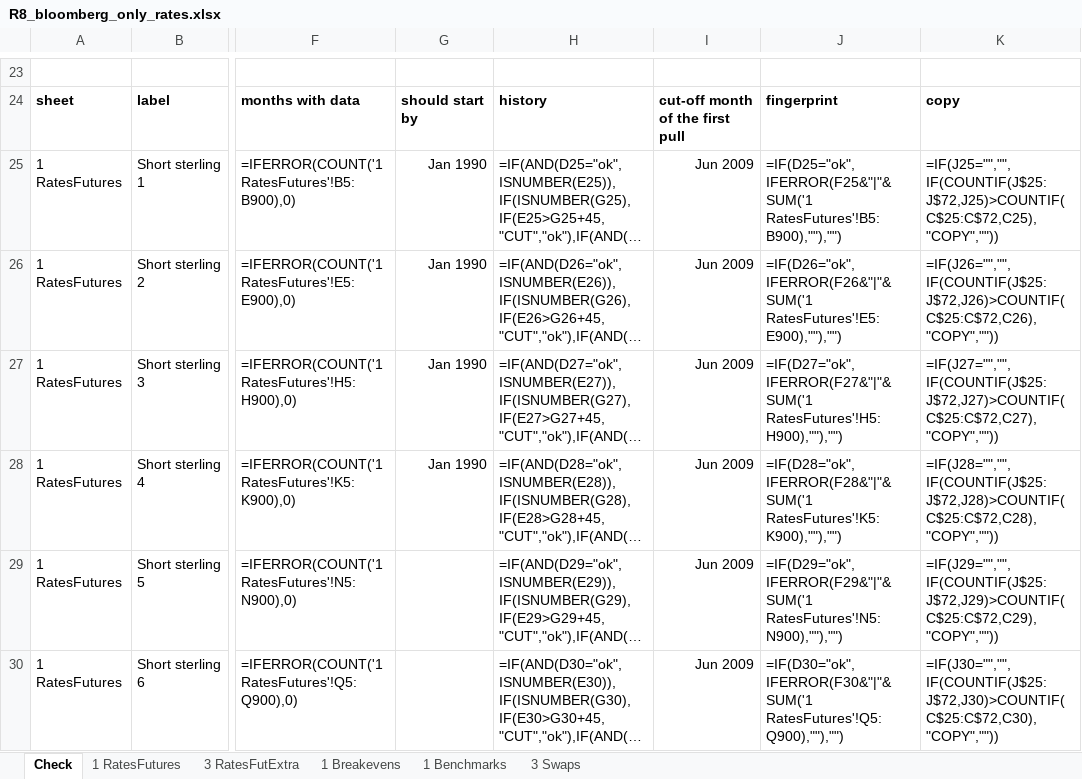
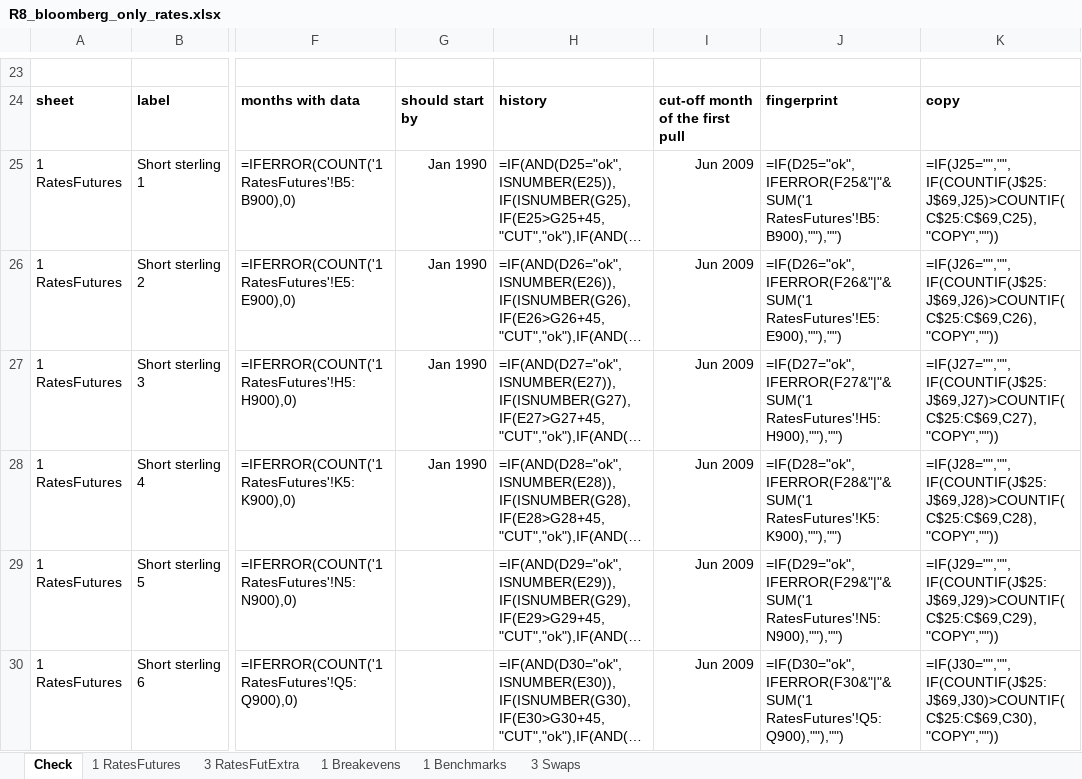
Before and after one commit to haing-dev/stock-screener, an Excel workbook: docs/data_requests/bloomberg_visit_2026-11-13/R8_bloomberg_only_rates.xlsx, sheet Check, drawn as a sheet; only a part is shown, gaps mark what is left out; long unchanged cells end in …; values as stored, in another font and other column widths than the file's, no borders; formulas without a stored value are shown as written; conditional formats not drawn; the diff covers the shown part only; the diff names each change by its address in the sheet, - before the commit and + after, or states it on an @@ line.

```diff
--- a/docs/data_requests/bloomberg_visit_2026-11-13/R8_bloomberg_only_rates.xlsx (sheet Check)
+++ b/docs/data_requests/bloomberg_visit_2026-11-13/R8_bloomberg_only_rates.xlsx (sheet Check)
-K25: =IF(J25="","",IF(COUNTIF(J$25:J$72,J25)>COUNTIF(C$25:C$72,C25),"COPY",""))
+K25: =IF(J25="","",IF(COUNTIF(J$25:J$69,J25)>COUNTIF(C$25:C$69,C25),"COPY",""))
-K26: =IF(J26="","",IF(COUNTIF(J$25:J$72,J26)>COUNTIF(C$25:C$72,C26),"COPY",""))
+K26: =IF(J26="","",IF(COUNTIF(J$25:J$69,J26)>COUNTIF(C$25:C$69,C26),"COPY",""))
-K27: =IF(J27="","",IF(COUNTIF(J$25:J$72,J27)>COUNTIF(C$25:C$72,C27),"COPY",""))
+K27: =IF(J27="","",IF(COUNTIF(J$25:J$69,J27)>COUNTIF(C$25:C$69,C27),"COPY",""))
-K28: =IF(J28="","",IF(COUNTIF(J$25:J$72,J28)>COUNTIF(C$25:C$72,C28),"COPY",""))
+K28: =IF(J28="","",IF(COUNTIF(J$25:J$69,J28)>COUNTIF(C$25:C$69,C28),"COPY",""))
-K29: =IF(J29="","",IF(COUNTIF(J$25:J$72,J29)>COUNTIF(C$25:C$72,C29),"COPY",""))
+K29: =IF(J29="","",IF(COUNTIF(J$25:J$69,J29)>COUNTIF(C$25:C$69,C29),"COPY",""))
-K30: =IF(J30="","",IF(COUNTIF(J$25:J$72,J30)>COUNTIF(C$25:C$72,C30),"COPY",""))
+K30: =IF(J30="","",IF(COUNTIF(J$25:J$69,J30)>COUNTIF(C$25:C$69,C30),"COPY",""))
```
Also changed, not shown: 7 added rows, 10 removed rows and 141 edited cells elsewhere in this sheet, sheet 3 Swaps, sheet 1 RatesFutures, sheet 3 RatesFutExtra, docs/data_requests/bloomberg_visit_2026-11-13/R10_crosscheck_sample.xlsx, docs/data_requests/bloomberg_visit_2026-11-13/R11_other_commodity_curves.xlsx, 5 other files.
